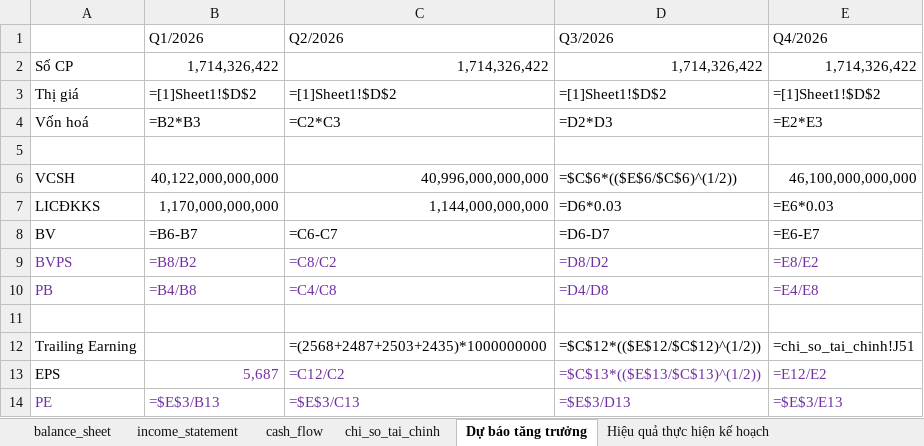
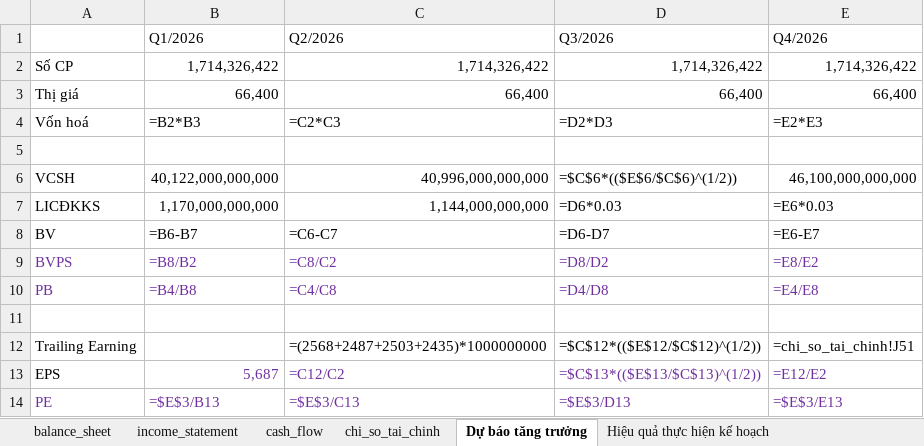
Before and after one commit to nhavan110/BCTC, an Excel workbook: financials/FPT/FPT.xlsx, sheet Dự báo tăng trưởng, drawn as a sheet; values as stored, in another font and other column widths than the file's, no borders; formulas without a stored value are shown as written; the diff names each change by its address in the sheet, - before the commit and + after, or states it on an @@ line.

```diff
--- a/financials/FPT/FPT.xlsx (sheet Dự báo tăng trưởng)
+++ b/financials/FPT/FPT.xlsx (sheet Dự báo tăng trưởng)
-B3 (Q1/2026): =[1]Sheet1!$D$2
+B3 (Q1/2026): 66,400
-C3 (Q2/2026): =[1]Sheet1!$D$2
+C3 (Q2/2026): 66,400
-D3 (Q3/2026): =[1]Sheet1!$D$2
+D3 (Q3/2026): 66,400
-E3 (Q4/2026): =[1]Sheet1!$D$2
+E3 (Q4/2026): 66,400
```
Also changed, not shown: sheet Hiệu quả thực hiện kế hoạch, financials/FPT/FPT_Q.xlsx, financials/FRT/FRT.xlsx, 13 other files.
